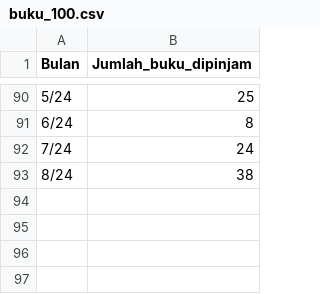
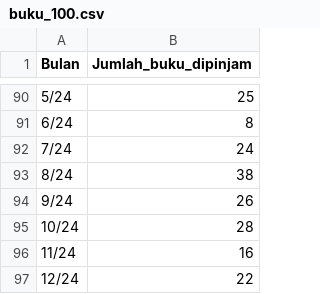
Before and after one commit to andikaryan/forecasting, a CSV file: buku_100.csv, drawn as a sheet; only a part is shown, gaps mark what is left out; the diff names each change by its address in the sheet, - before the commit and + after, or states it on an @@ line.

```diff
--- a/buku_100.csv
+++ b/buku_100.csv
+row 94: 9/24 | 26
+row 95: 10/24 | 28
+row 96: 11/24 | 16
+row 97: 12/24 | 22
```
Also changed, not shown: buku_000.csv, buku_200.csv, 7 other files.
